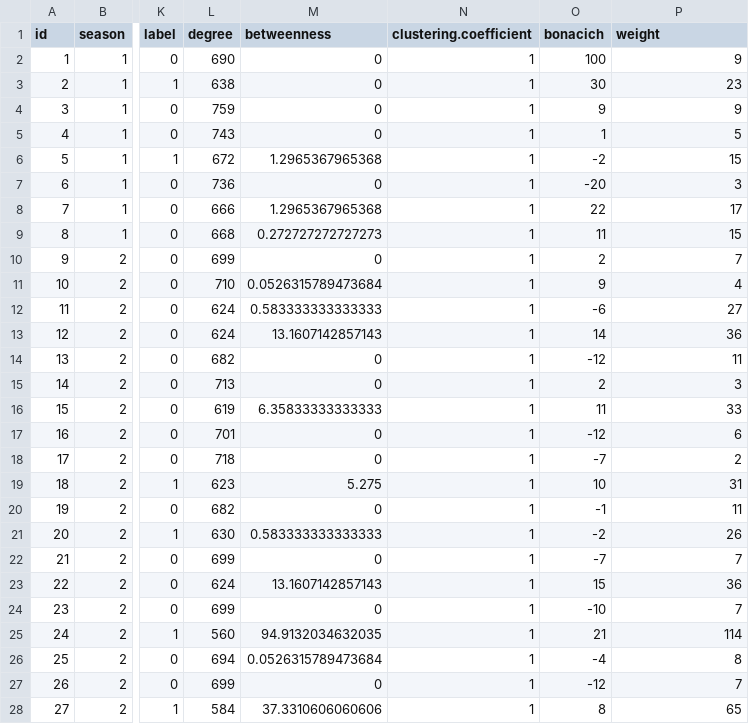
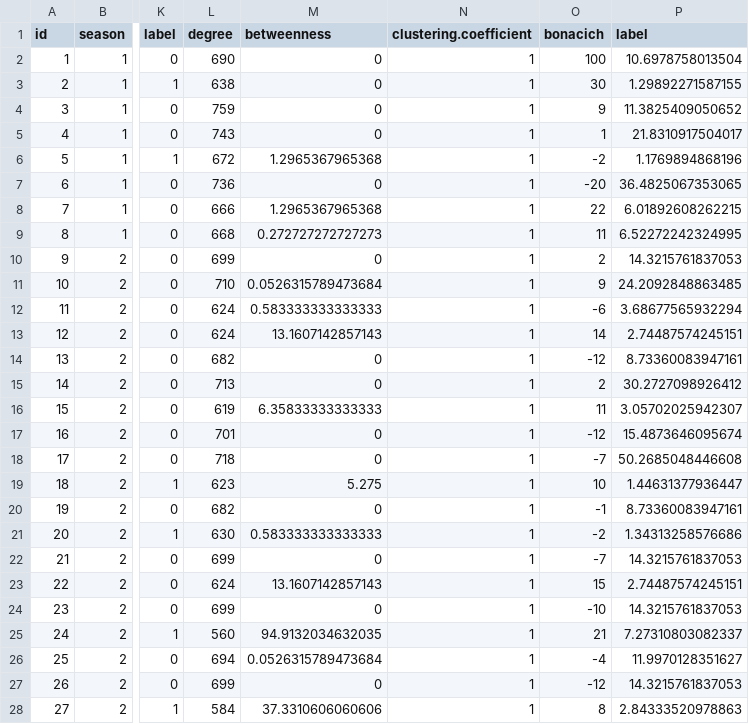
Before and after one commit to megaduks/propositionalization, a CSV file: fertility.net.csv, drawn as a sheet; only a part is shown, gaps mark what is left out; the diff covers the shown part only; the diff names each change by its address in the sheet, - before the commit and + after, or states it on an @@ line.

Commit message:
Fixed the formula to compute weights of objects

```diff
--- a/fertility.net.csv
+++ b/fertility.net.csv
-P1: weight
+P1: label
-P2 (label): 9
+P2 (label): 10.6978758013504
-P3 (label): 23
+P3 (label): 1.29892271587155
-P4 (label): 9
+P4 (label): 11.3825409050652
-P5 (label): 5
+P5 (label): 21.8310917504017
-P6 (label): 15
+P6 (label): 1.1769894868196
-P7 (label): 3
+P7 (label): 36.4825067353065
-P8 (label): 17
+P8 (label): 6.01892608262215
-P9 (label): 15
+P9 (label): 6.52272242324995
-P10 (label): 7
+P10 (label): 14.3215761837053
-P11 (label): 4
+P11 (label): 24.2092848863485
-P12 (label): 27
+P12 (label): 3.68677565932294
-P13 (label): 36
+P13 (label): 2.74487574245151
-P14 (label): 11
+P14 (label): 8.73360083947161
-P15 (label): 3
+P15 (label): 30.2727098926412
-P16 (label): 33
+P16 (label): 3.05702025942307
-P17 (label): 6
+P17 (label): 15.4873646095674
-P18 (label): 2
+P18 (label): 50.2685048446608
-P19 (label): 31
+P19 (label): 1.44631377936447
-P20 (label): 11
+P20 (label): 8.73360083947161
-P21 (label): 26
+P21 (label): 1.34313258576686
-P22 (label): 7
+P22 (label): 14.3215761837053
-P23 (label): 36
+P23 (label): 2.74487574245151
-P24 (label): 7
+P24 (label): 14.3215761837053
-P25 (label): 114
+P25 (label): 7.27310803082337
-P26 (label): 8
+P26 (label): 11.9970128351627
-P27 (label): 7
+P27 (label): 14.3215761837053
-P28 (label): 65
+P28 (label): 2.84333520978863
```
Also changed, not shown: 73 edited cells elsewhere in this file, 1 other file.
